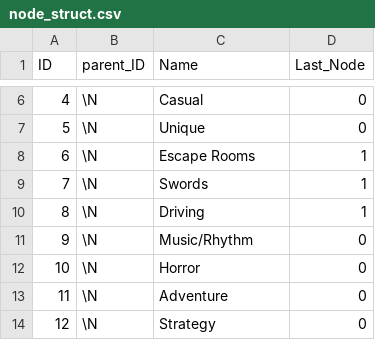
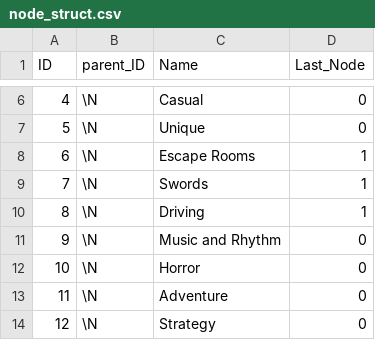
Before and after one commit to mdnpascual/Categorized_VRLauncher, a CSV file: VRLauncherInCsharp/node_struct.csv, drawn as a sheet; only a part is shown, gaps mark what is left out; the diff names each change by its address in the sheet, - before the commit and + after, or states it on an @@ line.

```diff
--- a/VRLauncherInCsharp/node_struct.csv
+++ b/VRLauncherInCsharp/node_struct.csv
-C11 (Name): Music/Rhythm
+C11 (Name): Music and Rhythm
```
Also changed, not shown: 1 other file.
